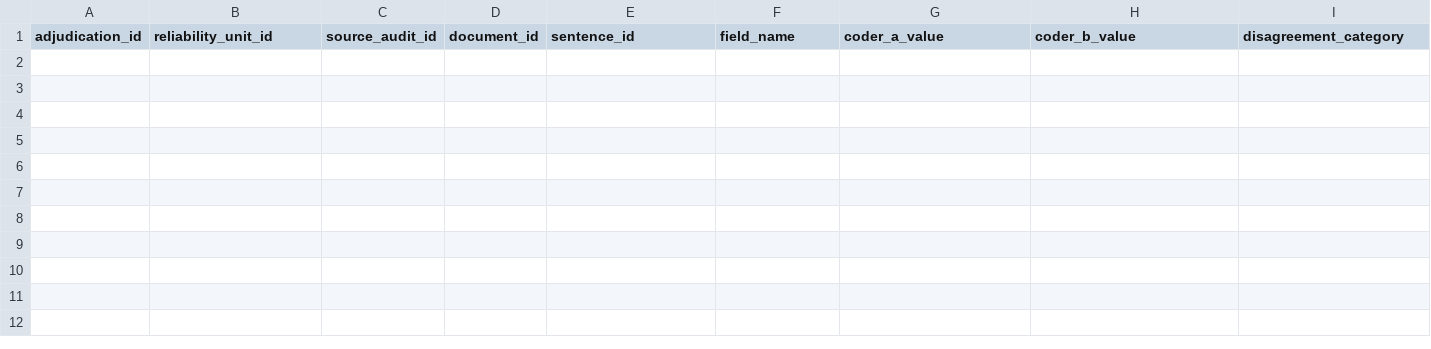
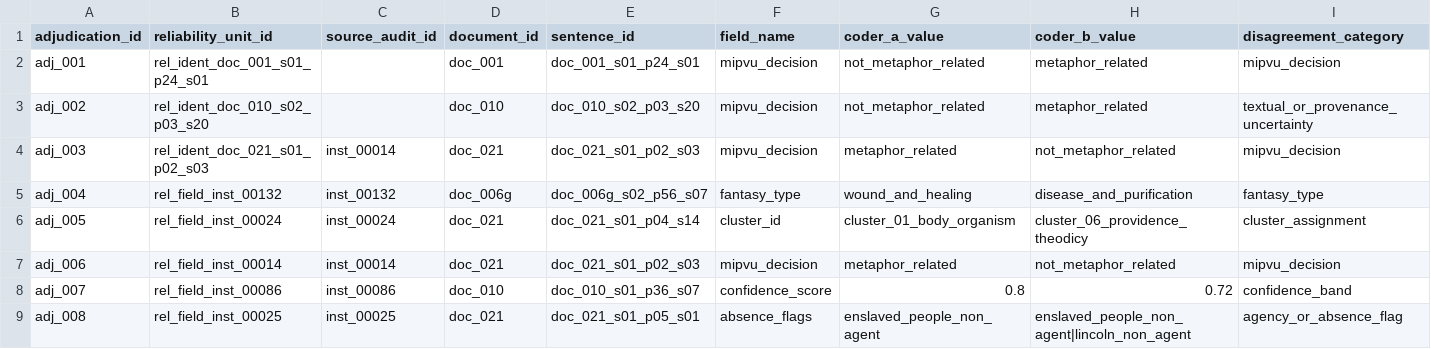
Before and after one commit to ashitaka-emishi/lincoln-metaphor-analysis, a CSV file: data/reliability/adjudication-log.csv, drawn as a sheet; only a part is shown; rows hold the shown columns only; the diff names each change by its address in the sheet, - before the commit and + after, or states it on an @@ line.

Commit message:
Add reliability double-coding metrics
Closes #22.

```diff
--- a/data/reliability/adjudication-log.csv
+++ b/data/reliability/adjudication-log.csv
+row 2: adj_001 | rel_ident_doc_001_s01_p24_s01 |  | doc_001 | doc_001_s01_p24_s01 | mipvu_decision | not_metaphor_related | metaphor_related | mipvu_decision
+row 3: adj_002 | rel_ident_doc_010_s02_p03_s20 |  | doc_010 | doc_010_s02_p03_s20 | mipvu_decision | not_metaphor_related | metaphor_related | textual_or_provenance_uncertainty
+row 4: adj_003 | rel_ident_doc_021_s01_p02_s03 | inst_00014 | doc_021 | doc_021_s01_p02_s03 | mipvu_decision | metaphor_related | not_metaphor_related | mipvu_decision
+row 5: adj_004 | rel_field_inst_00132 | inst_00132 | doc_006g | doc_006g_s02_p56_s07 | fantasy_type | wound_and_healing | disease_and_purification | fantasy_type
+row 6: adj_005 | rel_field_inst_00024 | inst_00024 | doc_021 | doc_021_s01_p04_s14 | cluster_id | cluster_01_body_organism | cluster_06_providence_theodicy | cluster_assignment
+row 7: adj_006 | rel_field_inst_00014 | inst_00014 | doc_021 | doc_021_s01_p02_s03 | mipvu_decision | metaphor_related | not_metaphor_related | mipvu_decision
+row 8: adj_007 | rel_field_inst_00086 | inst_00086 | doc_010 | doc_010_s01_p36_s07 | confidence_score | 0.8 | 0.72 | confidence_band
+row 9: adj_008 | rel_field_inst_00025 | inst_00025 | doc_021 | doc_021_s01_p05_s01 | absence_flags | enslaved_people_non_agent | enslaved_people_non_agent|lincoln_non_agent | agency_or_absence_flag
```
Also changed, not shown: 18 other files.
